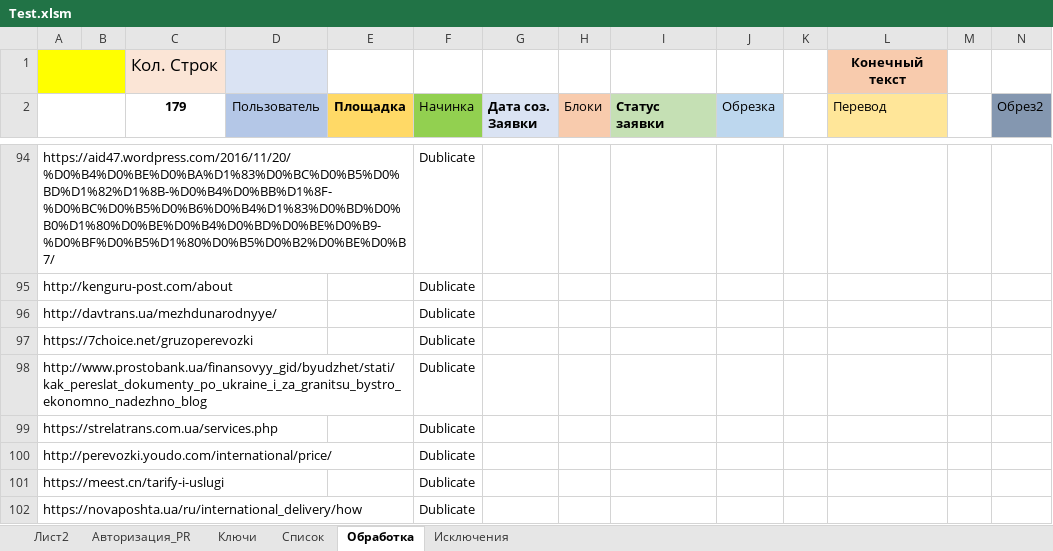
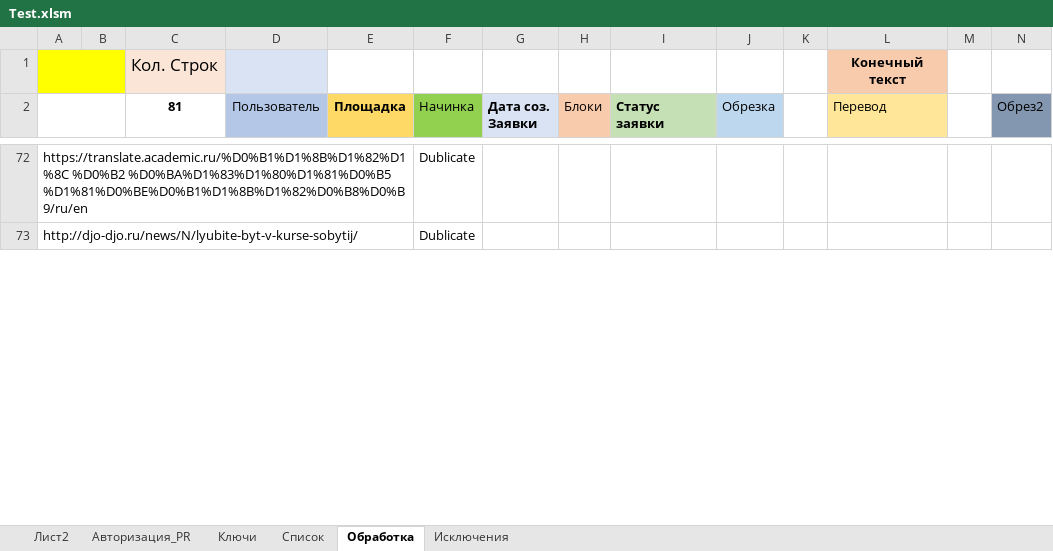
Before and after one commit to Goodron1981/MyMacros-master, an Excel workbook: Test.xlsm, sheet Обработка, drawn as a sheet; only a part is shown, gaps mark what is left out; values as stored, in another font and other column widths than the file's, no borders; charts and pictures not drawn; removed rows and columns are numbered as before the commit, all else as after; rows hold the shown columns only; the diff covers the shown part only; the diff names each change by its address in the sheet, - before the commit and + after, or states it on an @@ line.

Commit message:
рорлр
орлрорло

```diff
--- a/Test.xlsm (sheet Обработка)
+++ b/Test.xlsm (sheet Обработка)
-C2: 179
+C2: 81
-A72: https://aid47.wordpress.com/2016/11/20/%D0%B4%D0%BE%D0%BA%D1%83%D0%BC%D0%B5%D0%BD%D1%82%D1%8B-%D0%B4%D0%BB%D1%8F-%D0%BC%D0%B5%D0%B6%D0%B4%D1%83%D0%BD%D0%B0%D1%80%D0%BE%D0%B4%D0%BD%D0%BE%D0%B9-%D0%BF%D0%B5%D1%80%D0%B5%D0%B2%D0%BE%D0%B7/
+A72: https://translate.academic.ru/%D0%B1%D1%8B%D1%82%D1%8C %D0%B2 %D0%BA%D1%83%D1%80%D1%81%D0%B5 %D1%81%D0%BE%D0%B1%D1%8B%D1%82%D0%B8%D0%B9/ru/en
-row 95: http://kenguru-post.com/about |  |  |  |  | Dublicate
-row 96: http://davtrans.ua/mezhdunarodnyye/ |  |  |  |  | Dublicate
-row 97: https://7choice.net/gruzoperevozki |  |  |  |  | Dublicate
-row 98: http://www.prostobank.ua/finansovyy_gid/byudzhet/stati/kak_pereslat_dokumenty_po_ukraine_i_za_granitsu_bystro_ekonomno_nadezhno_blog |  |  |  |  | Dublicate
-row 99: https://strelatrans.com.ua/services.php |  |  |  |  | Dublicate
-row 100: http://perevozki.youdo.com/international/price/ |  |  |  |  | Dublicate
-row 101: https://meest.cn/tarify-i-uslugi |  |  |  |  | Dublicate
-A73: https://novaposhta.ua/ru/international_delivery/how
+A73: http://djo-djo.ru/news/N/lyubite-byt-v-kurse-sobytij/
```
Also changed, not shown: 44 added rows, 135 removed rows, 5 moved rows, 36 edited cells and cell formats elsewhere in this sheet, sheet Список, sheet Ключи, sheet Авторизация_PR, charts or pictures.
